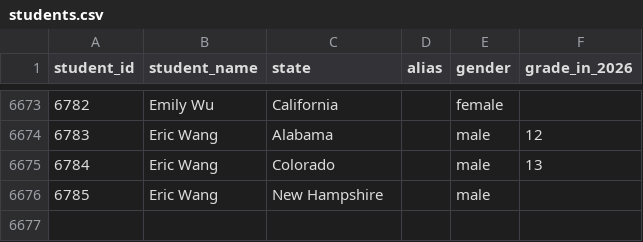
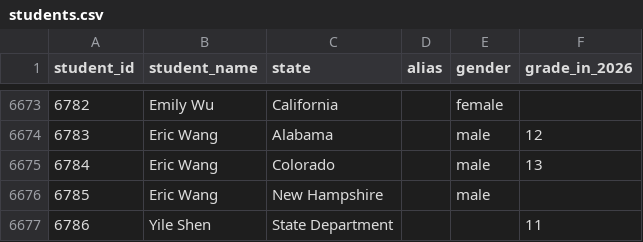
Before and after one commit to x-du/math-competition, a CSV file: database/students/students.csv, drawn as a sheet; only a part is shown, gaps mark what is left out.

Commit message:
adding missing students to mathcounts-national

```diff
--- a/database/students/students.csv
+++ b/database/students/students.csv
@@ -6676 +6676,2 @@ student_id,student_name,state,alias,gender,grade_in_2026
 6785,Eric Wang,New Hampshire,,male,
+6786,Yile Shen,State Department,,,11
```
Also changed, not shown: database/contests/mathcounts-national/year=2022/results.csv, 2 other files.
